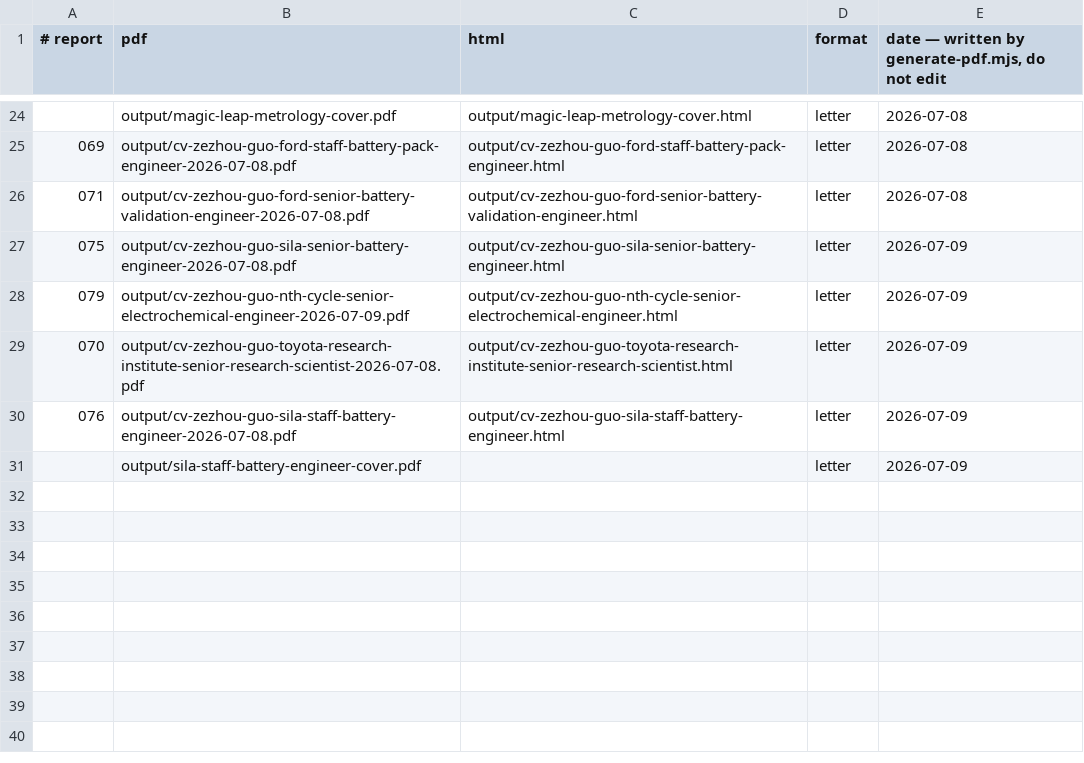
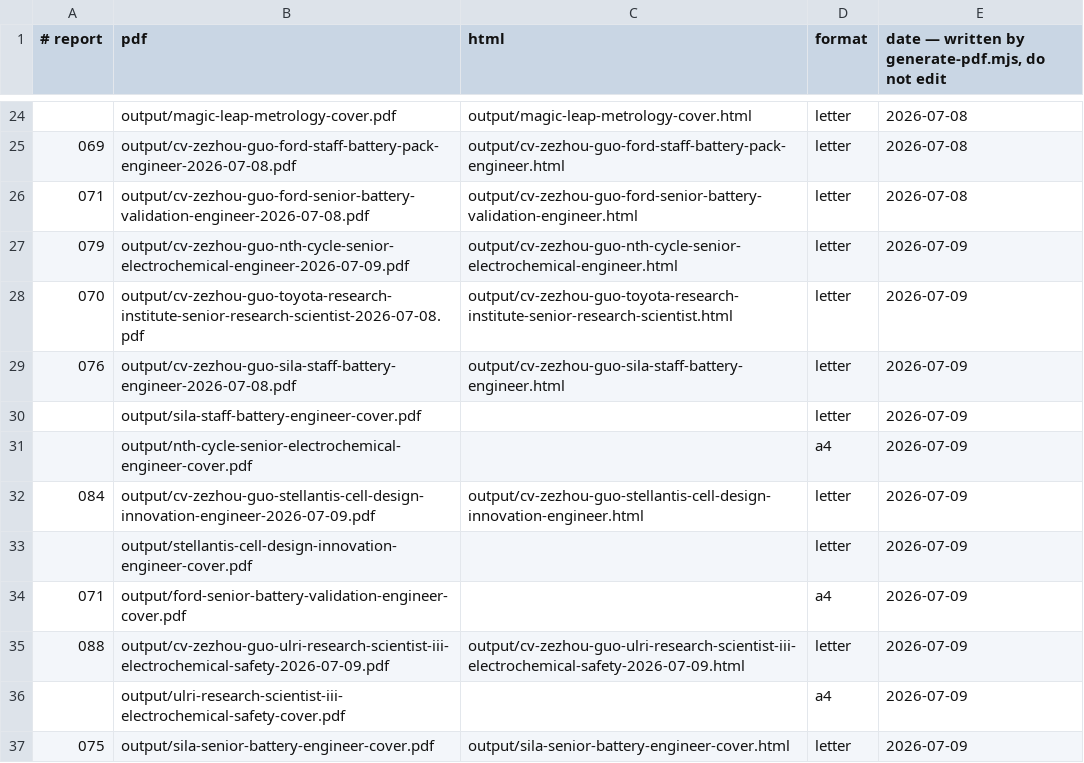
Before and after one commit to zezhouguo/career-ops, a TSV file: data/pdf-index.tsv, drawn as a sheet; only a part is shown, gaps mark what is left out.

```diff
--- a/data/pdf-index.tsv
+++ b/data/pdf-index.tsv
@@ -26,3 +26,2 @@
 071	output/cv-zezhou-guo-ford-senior-battery-validation-engineer-2026-07-08.pdf	output/cv-zezhou-guo-ford-senior-battery-validation-engineer.html	letter	2026-07-08
-075	output/cv-zezhou-guo-sila-senior-battery-engineer-2026-07-08.pdf	output/cv-zezhou-guo-sila-senior-battery-engineer.html	letter	2026-07-09
 079	output/cv-zezhou-guo-nth-cycle-senior-electrochemical-engineer-2026-07-09.pdf	output/cv-zezhou-guo-nth-cycle-senior-electrochemical-engineer.html	letter	2026-07-09
@@ -31 +30,8 @@
 	output/sila-staff-battery-engineer-cover.pdf		letter	2026-07-09
+	output/nth-cycle-senior-electrochemical-engineer-cover.pdf		a4	2026-07-09
+084	output/cv-zezhou-guo-stellantis-cell-design-innovation-engineer-2026-07-09.pdf	output/cv-zezhou-guo-stellantis-cell-design-innovation-engineer.html	letter	2026-07-09
+	output/stellantis-cell-design-innovation-engineer-cover.pdf		letter	2026-07-09
+071	output/ford-senior-battery-validation-engineer-cover.pdf		a4	2026-07-09
+088	output/cv-zezhou-guo-ulri-research-scientist-iii-electrochemical-safety-2026-07-09.pdf	output/cv-zezhou-guo-ulri-research-scientist-iii-electrochemical-safety-2026-07-09.html	letter	2026-07-09
+	output/ulri-research-scientist-iii-electrochemical-safety-cover.pdf		a4	2026-07-09
+075	output/sila-senior-battery-engineer-cover.pdf	output/sila-senior-battery-engineer-cover.html	letter	2026-07-09
```
Also changed, not shown: 6 other files.
